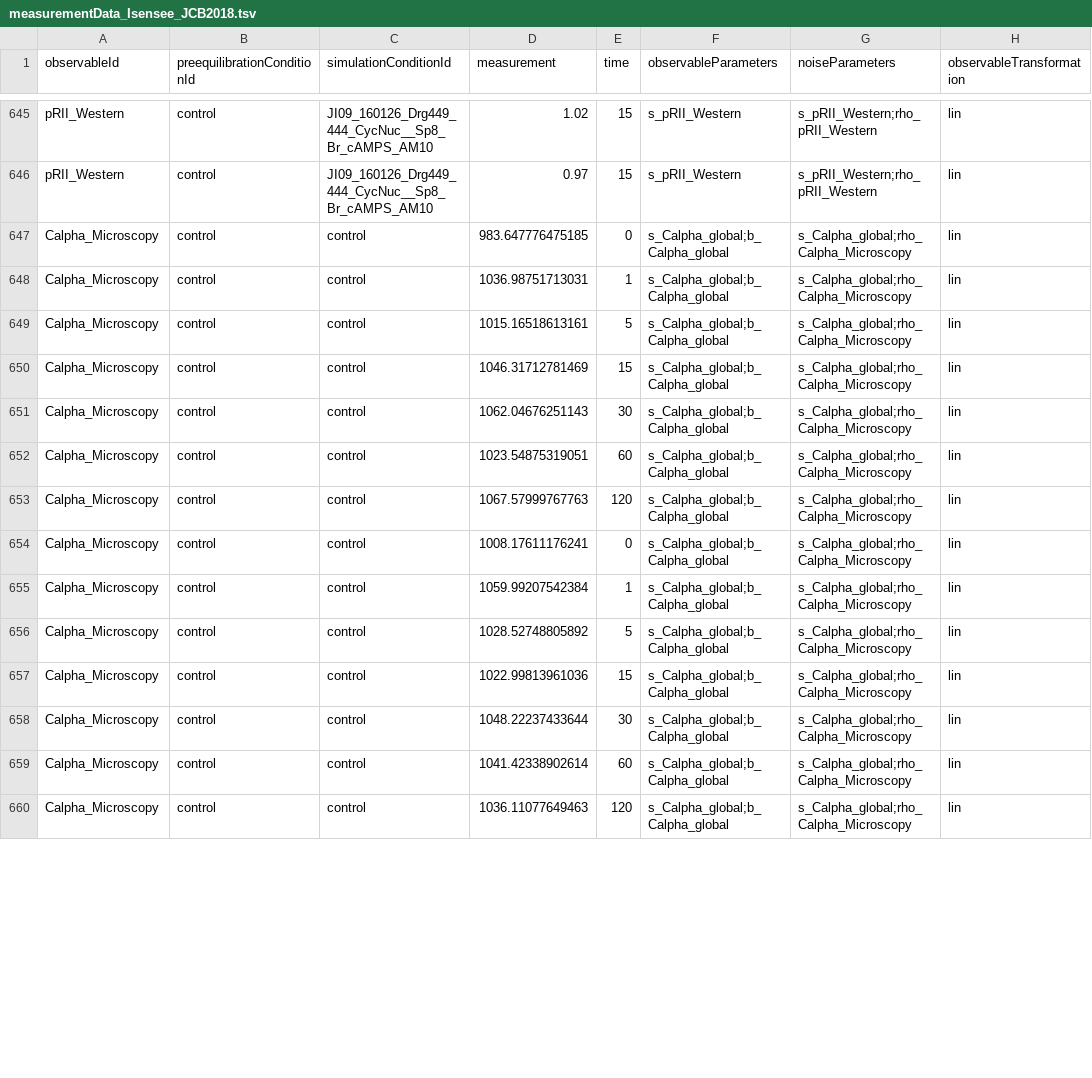
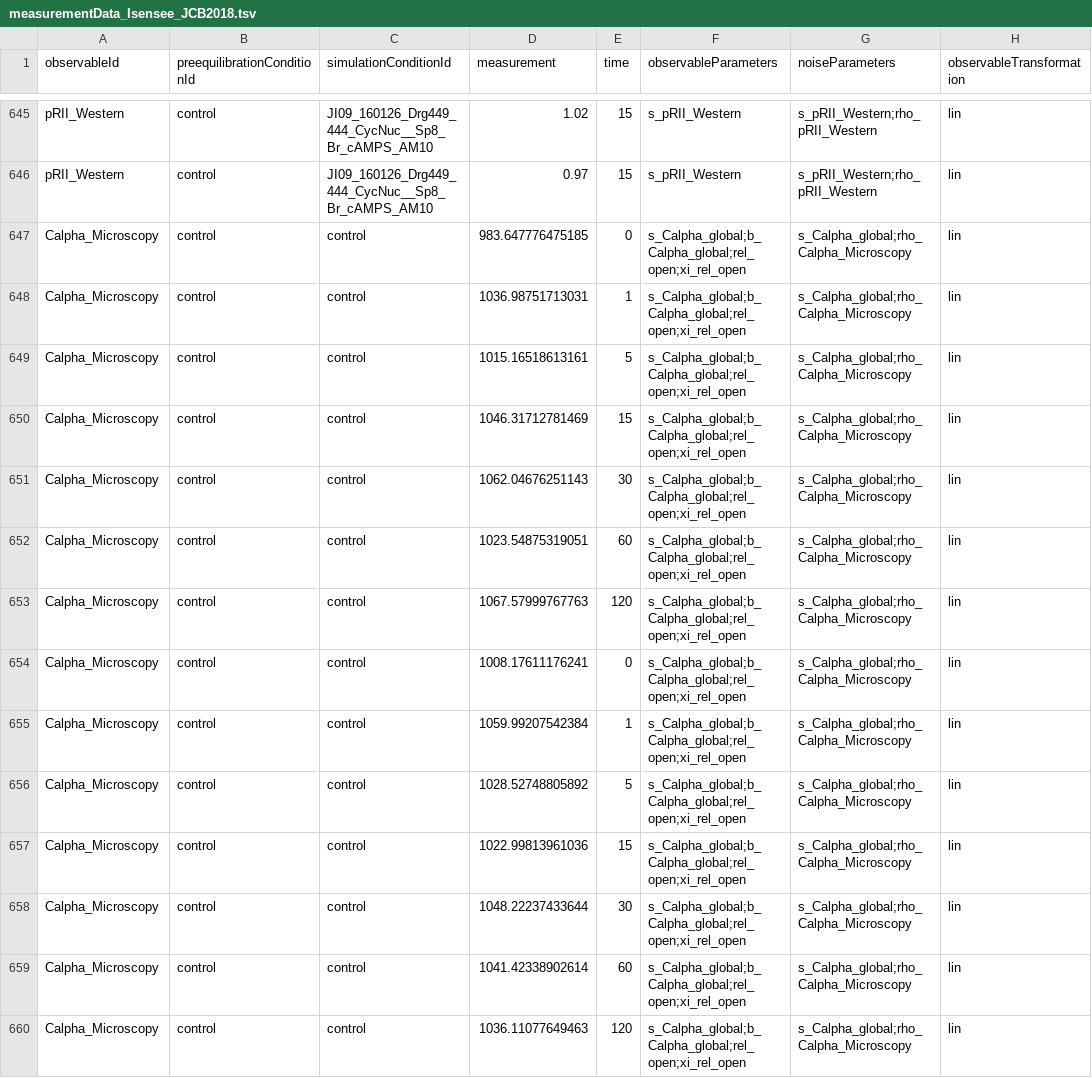
Before and after one commit to erikadudki/Benchmark-Models, a TSV file: hackathon_contributions_new_data_format/Isensee_JCB2018/measurementData_Isensee_JCB2018.tsv, drawn as a sheet; only a part is shown, gaps mark what is left out; the diff covers the shown part only; the diff names each change by its address in the sheet, - before the commit and + after, or states it on an @@ line.

Commit message:
next try for Isensee measurement file, closes #25

```diff
--- a/hackathon_contributions_new_data_format/Isensee_JCB2018/measurementData_Isensee_JCB2018.tsv
+++ b/hackathon_contributions_new_data_format/Isensee_JCB2018/measurementData_Isensee_JCB2018.tsv
-F647:F660 (observableParameters): s_Calpha_global;b_Calpha_global
+F647:F660 (observableParameters): s_Calpha_global;b_Calpha_global;rel_open;xi_rel_open
```
Also changed, not shown: 28 edited cells elsewhere in this file.
